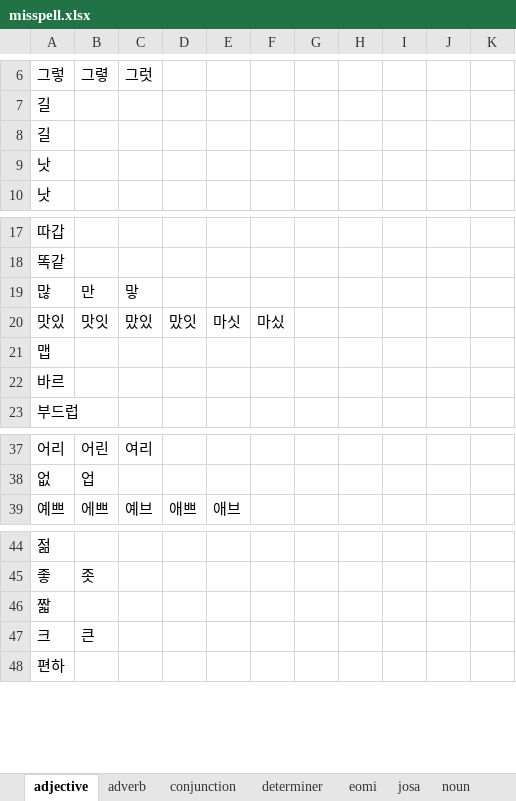
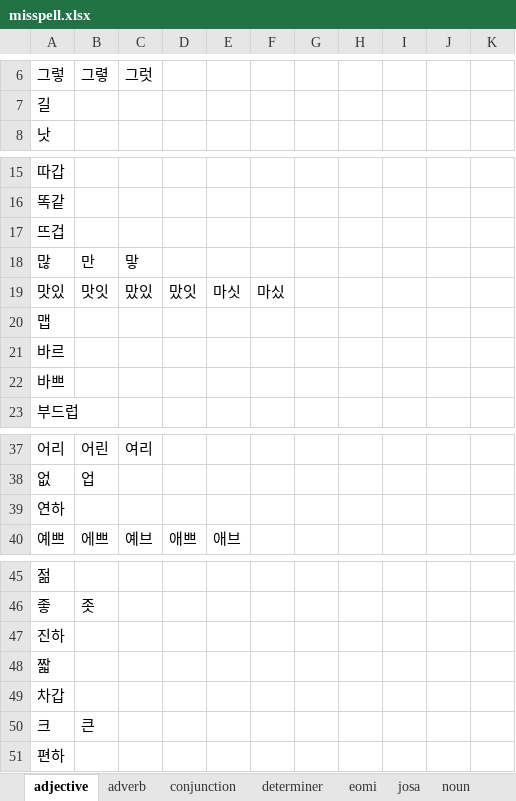
Before and after one commit to ruby-kim/mkdg, an Excel workbook: data/misspell.xlsx, sheet adjective, drawn as a sheet; only a part is shown, gaps mark what is left out; values as stored, in another font and other column widths than the file's, no borders; removed rows and columns are numbered as before the commit, all else as after; the diff names each change by its address in the sheet, - before the commit and + after, or states it on an @@ line.

```diff
--- a/data/misspell.xlsx (sheet adjective)
+++ b/data/misspell.xlsx (sheet adjective)
-row 8: 길
-row 9: 낫
+row 17: 뜨겁
+row 22: 바쁘
+row 39: 연하
+row 47: 진하
+row 49: 차갑
```
Also changed, not shown: sheet verb, sheet adverb, 3 other files.
